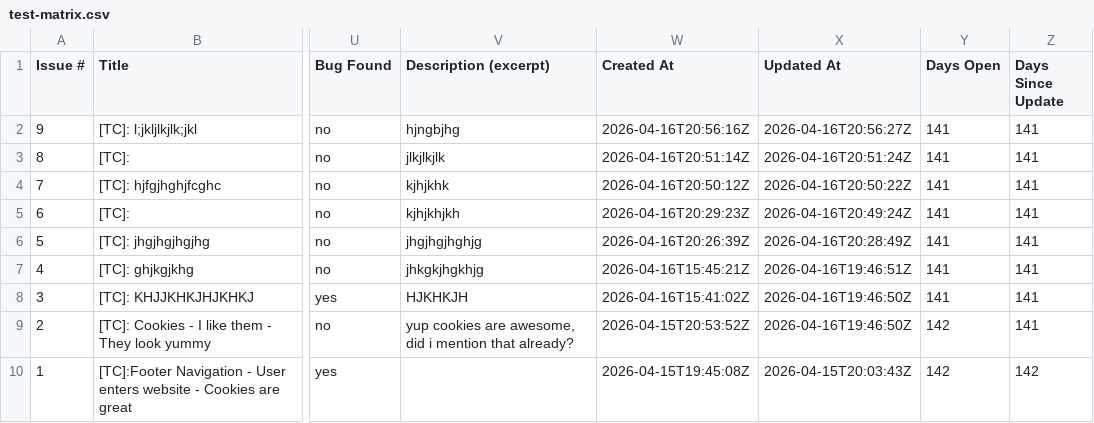
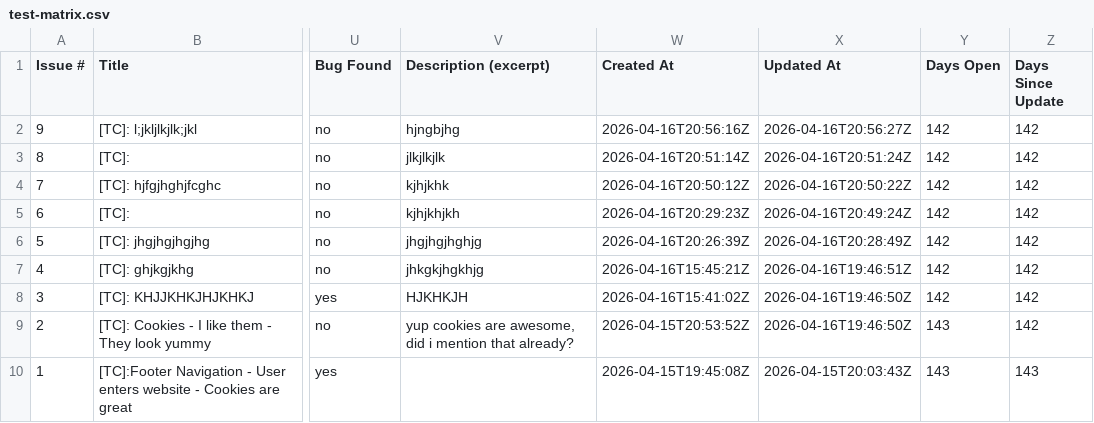
Before and after one commit to TheodorIvascu/Peviitor_TC, a CSV file: docs/test-matrix.csv, drawn as a sheet; only a part is shown, gaps mark what is left out; the diff names each change by its address in the sheet, - before the commit and + after, or states it on an @@ line.

```diff
--- a/docs/test-matrix.csv
+++ b/docs/test-matrix.csv
-Y2:Y8 (Days Open): 141
+Y2:Y8 (Days Open): 142
-Z2:Z9 (Days Since Update): 141
+Z2:Z9 (Days Since Update): 142
-Y9:Y10 (Days Open): 142
+Y9:Y10 (Days Open): 143
-Z10 (Days Since Update): 142
+Z10 (Days Since Update): 143
```
Also changed, not shown: 2 other files.
